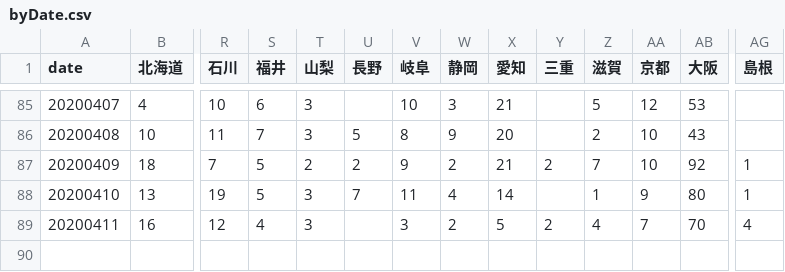
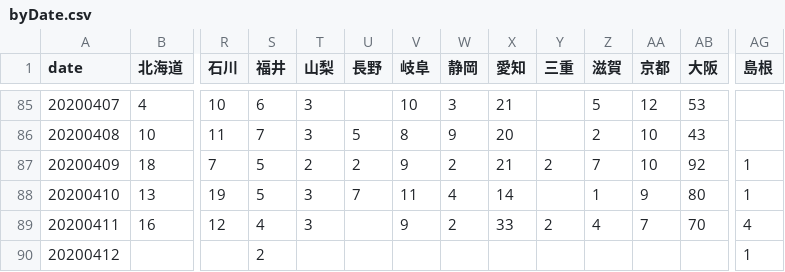
Before and after one commit to vz-shark/cov19-curve-japan, a CSV file: cache/byDate.csv, drawn as a sheet; only a part is shown, gaps mark what is left out; rows hold the shown columns only; the diff names each change by its address in the sheet, - before the commit and + after, or states it on an @@ line.

```diff
--- a/cache/byDate.csv
+++ b/cache/byDate.csv
-V89 (岐阜): 3
+V89 (岐阜): 9
-X89 (愛知): 5
+X89 (愛知): 33
+row 90: 20200412 |  |  | 2 |  |  |  |  |  |  |  |  |  | 1
```
Also changed, not shown: cache/time_series_covid19_confirmed_global.csv, 9 other files.
